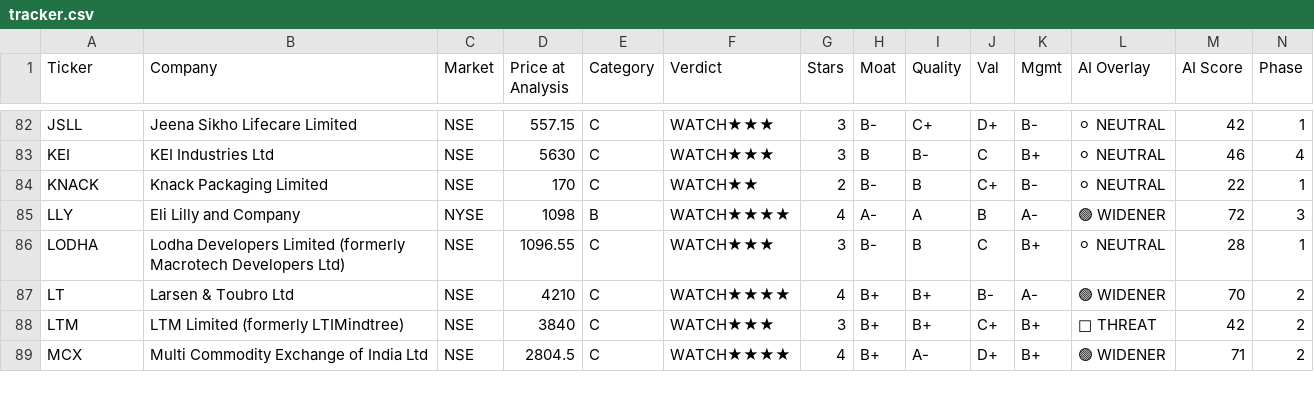
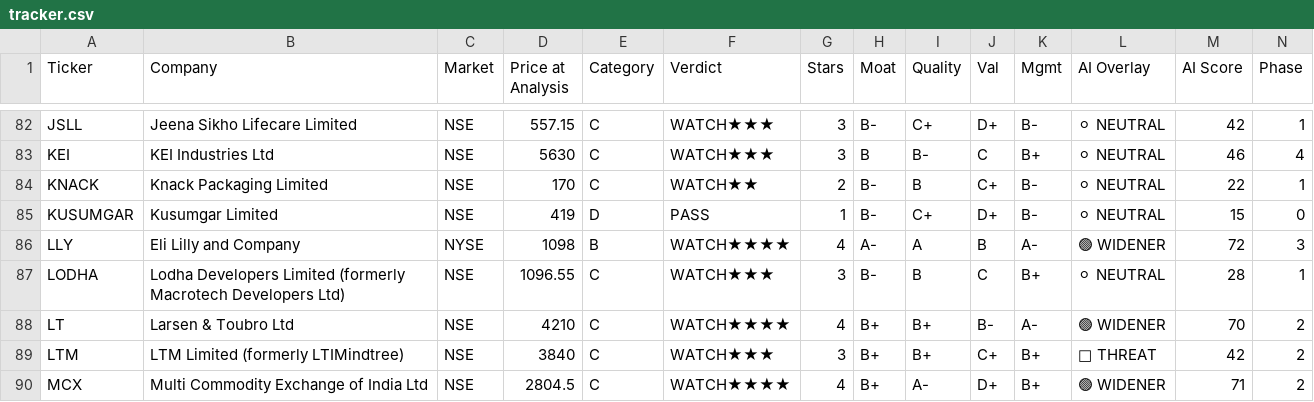
Before and after one commit to dayanandmewara/Argus_reports, a CSV file: data/tracker.csv, drawn as a sheet; only a part is shown, gaps mark what is left out; rows hold the shown columns only; the diff names each change by its address in the sheet, - before the commit and + after, or states it on an @@ line.

```diff
--- a/data/tracker.csv
+++ b/data/tracker.csv
+row 85: KUSUMGAR | Kusumgar Limited | NSE | 419 | D | PASS | 1 | B- | C+ | D+ | B- | ⚪ NEUTRAL | 15 | 0
```
